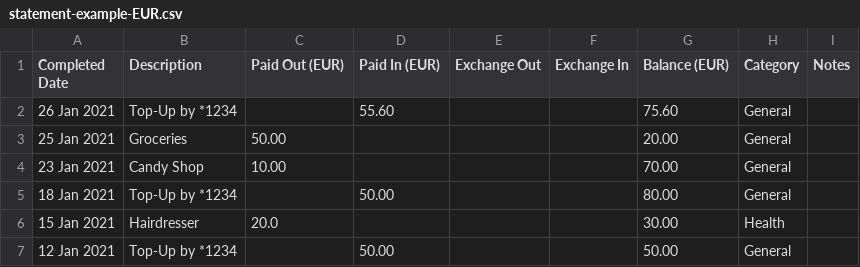
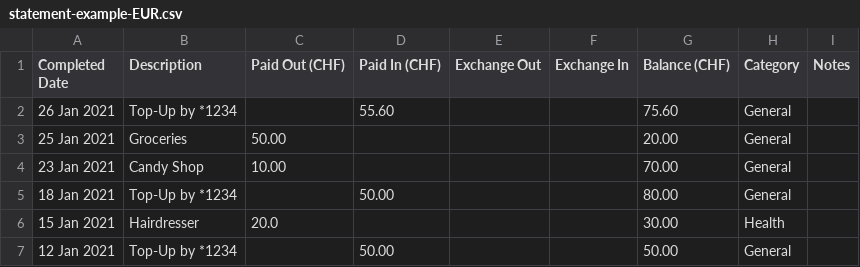
Before and after one commit to NeverMendel/Revolut-Analysis, a CSV file: examples/statement-example-EUR.csv, drawn as a sheet; the diff names each change by its address in the sheet, - before the commit and + after, or states it on an @@ line.

Commit message:
Update example statements to new Revolut format

```diff
--- a/examples/statement-example-EUR.csv
+++ b/examples/statement-example-EUR.csv
-C1: Paid Out (EUR)
+C1: Paid Out (CHF)
-D1: Paid In (EUR)
+D1: Paid In (CHF)
-G1: Balance (EUR)
+G1: Balance (CHF)
```
Also changed, not shown: examples/statement-example-CHF.csv.
